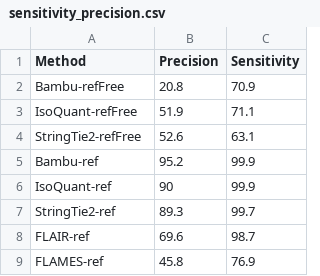
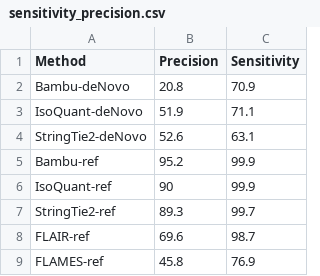
Before and after one commit to jadedavis5/benchmarking_paper, a CSV file: Figures/General-Metrics/sensitivity_precision.csv, drawn as a sheet.

Commit message:
Update sensitivity_precision.csv

```diff
--- a/Figures/General-Metrics/sensitivity_precision.csv
+++ b/Figures/General-Metrics/sensitivity_precision.csv
@@ -1,5 +1,5 @@
 Method,Precision,Sensitivity
-Bambu-refFree,20.8,70.9
-IsoQuant-refFree,51.9,71.1
-StringTie2-refFree,52.6,63.1
+Bambu-deNovo,20.8,70.9
+IsoQuant-deNovo,51.9,71.1
+StringTie2-deNovo,52.6,63.1
 Bambu-ref,95.2,99.9
```
